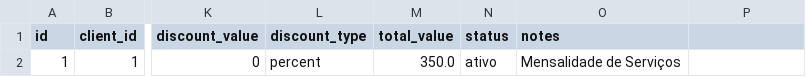
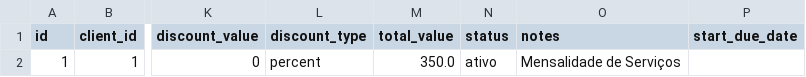
Before and after one commit to dipperauto/SamaRFID-V2, a CSV file: backend/client_services.csv, drawn as a sheet; only a part is shown, gaps mark what is left out; the diff names each change by its address in the sheet, - before the commit and + after, or states it on an @@ line.

```diff
--- a/backend/client_services.csv
+++ b/backend/client_services.csv
-P1: (empty)
+P1: start_due_date
```
Also changed, not shown: 3 other files.
